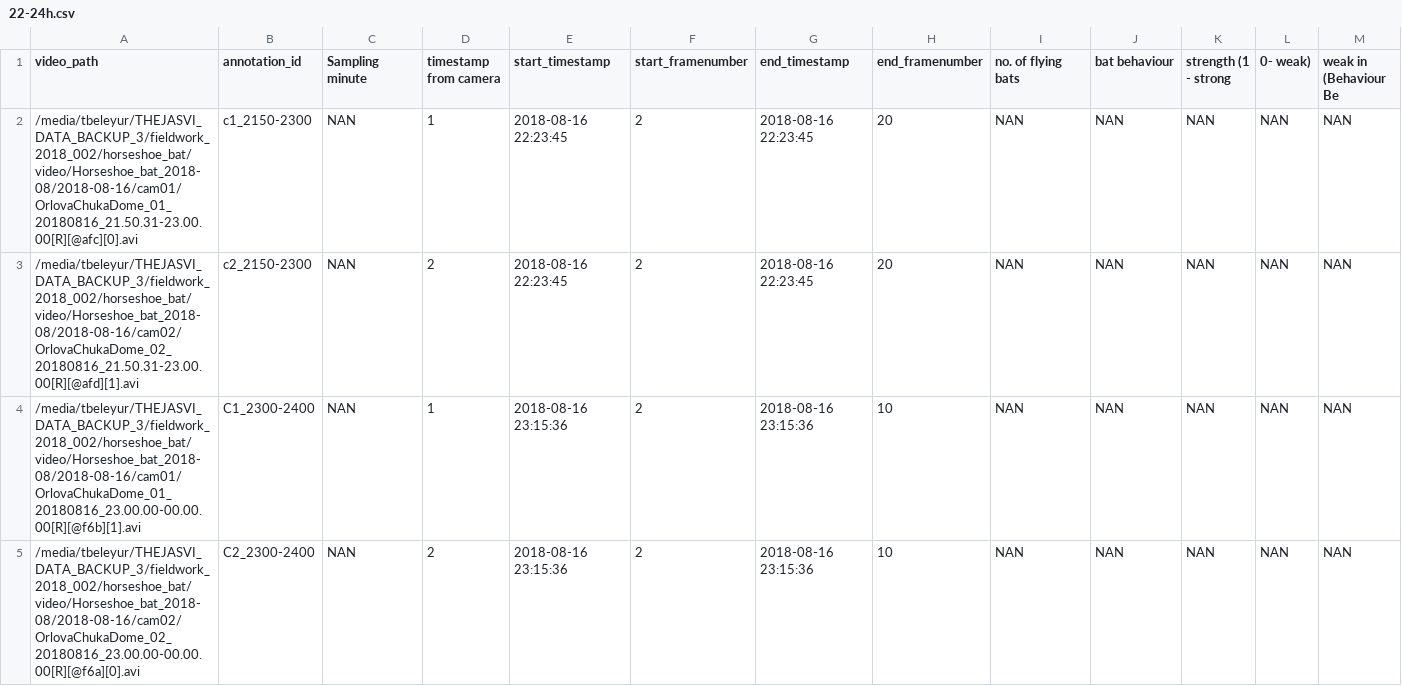
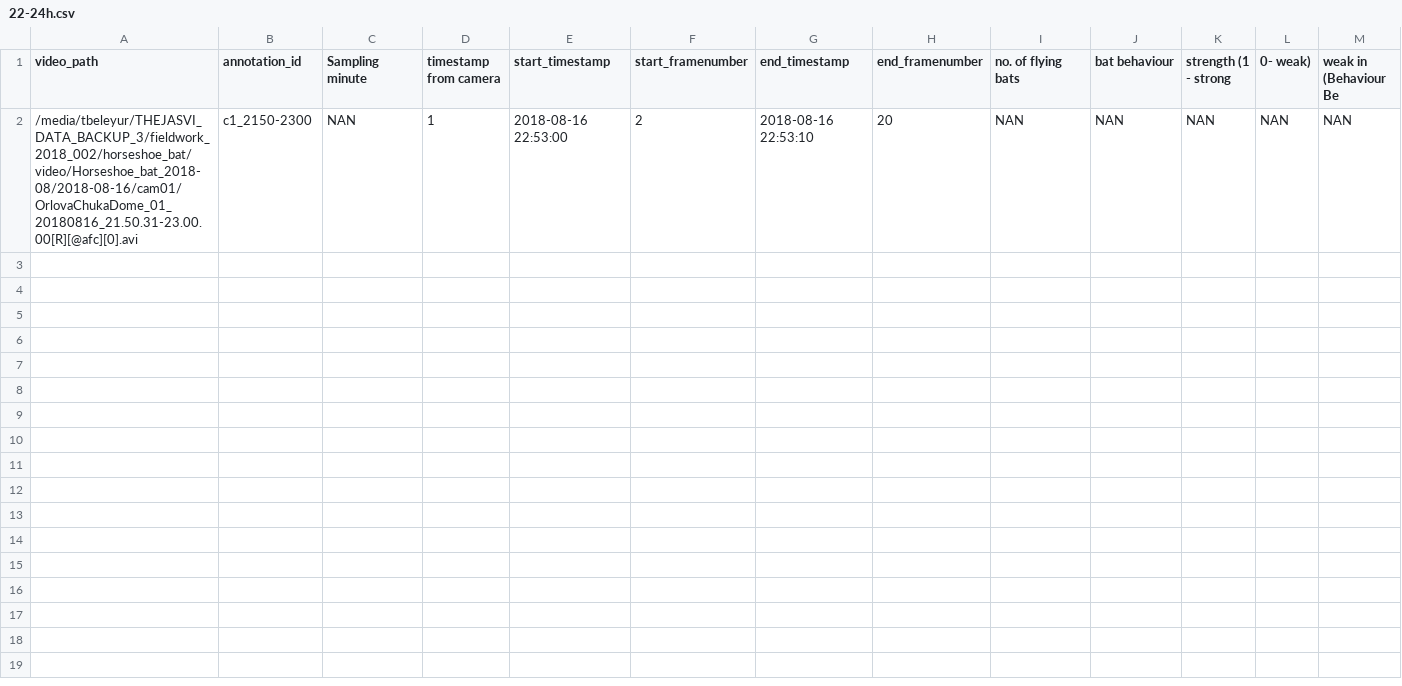
Before and after one commit to thejasvibr/match_audio_to_video, a CSV file: experimental_testdata/horseshoebat_data/2018-08-16_2200-2400h/annotations/22-24h.csv, drawn as a sheet; only a part is shown; rows hold the shown columns only; the diff names each change by its address in the sheet, - before the commit and + after, or states it on an @@ line.

```diff
--- a/experimental_testdata/horseshoebat_data/2018-08-16_2200-2400h/annotations/22-24h.csv
+++ b/experimental_testdata/horseshoebat_data/2018-08-16_2200-2400h/annotations/22-24h.csv
-E2 (start_timestamp): 2018-08-16 22:23:45
+E2 (start_timestamp): 2018-08-16 22:53:00
-G2 (end_timestamp): 2018-08-16 22:23:45
+G2 (end_timestamp): 2018-08-16 22:53:10
-row 3: /media/tbeleyur/THEJASVI_DATA_BACKUP_3/fieldwork_2018_002/horseshoe_bat/video/Horseshoe_bat_2018-08/2018-08-16/cam02/OrlovaChukaDome_02_20180816_21.50.31-23.00.00[R][@afd][1].avi | c2_2150-2300 | NAN | 2 | 2018-08-16 22:23:45 | 2 | 2018-08-16 22:23:45 | 20 | NAN | NAN | NAN | NAN | NAN
-row 4: /media/tbeleyur/THEJASVI_DATA_BACKUP_3/fieldwork_2018_002/horseshoe_bat/video/Horseshoe_bat_2018-08/2018-08-16/cam01/OrlovaChukaDome_01_20180816_23.00.00-00.00.00[R][@f6b][1].avi | C1_2300-2400 | NAN | 1 | 2018-08-16 23:15:36 | 2 | 2018-08-16 23:15:36 | 10 | NAN | NAN | NAN | NAN | NAN
-row 5: /media/tbeleyur/THEJASVI_DATA_BACKUP_3/fieldwork_2018_002/horseshoe_bat/video/Horseshoe_bat_2018-08/2018-08-16/cam02/OrlovaChukaDome_02_20180816_23.00.00-00.00.00[R][@f6a][0].avi | C2_2300-2400 | NAN | 2 | 2018-08-16 23:15:36 | 2 | 2018-08-16 23:15:36 | 10 | NAN | NAN | NAN | NAN | NAN
```
Also changed, not shown: example_data/eg_annotations.csv, 8 other files.
